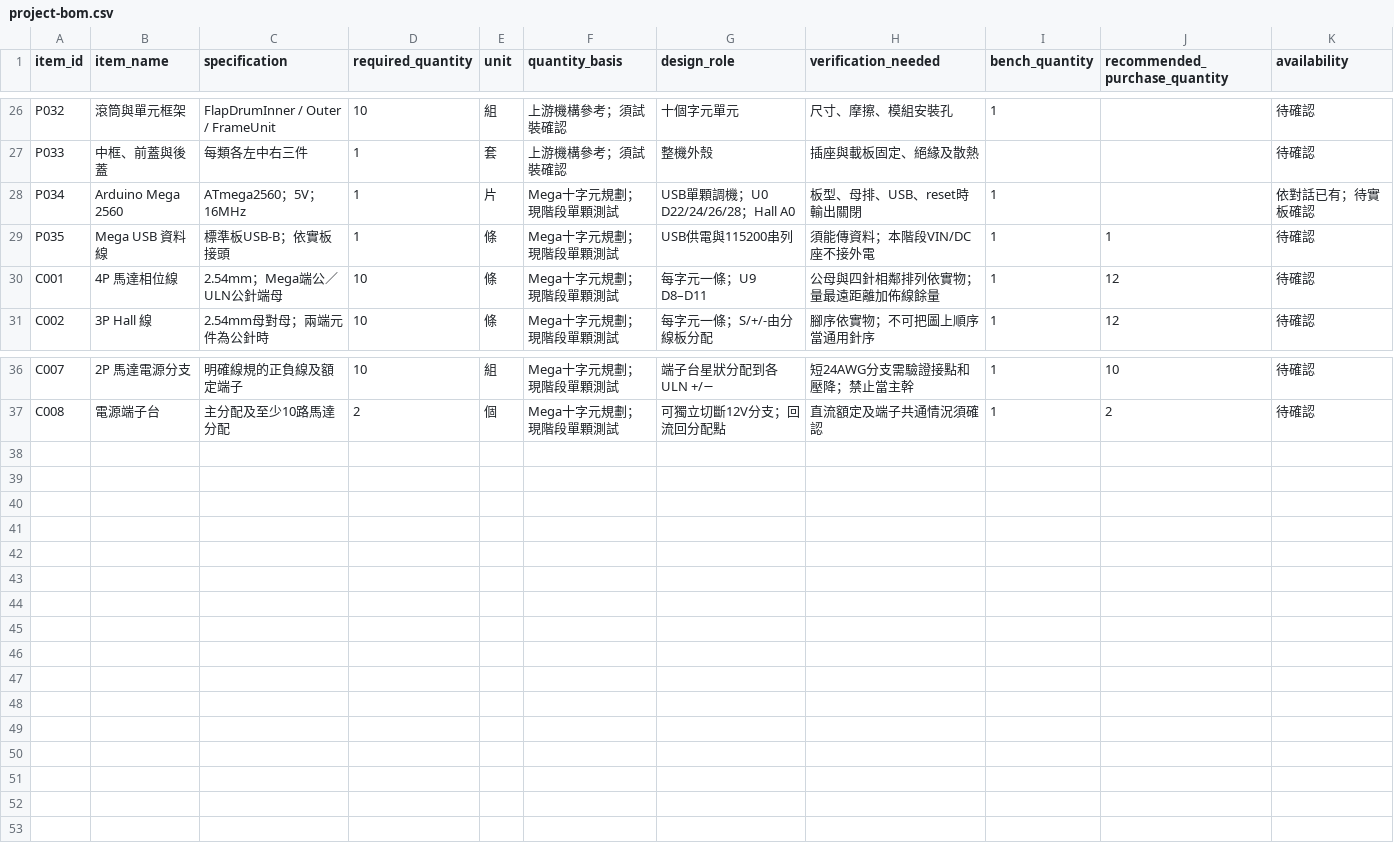
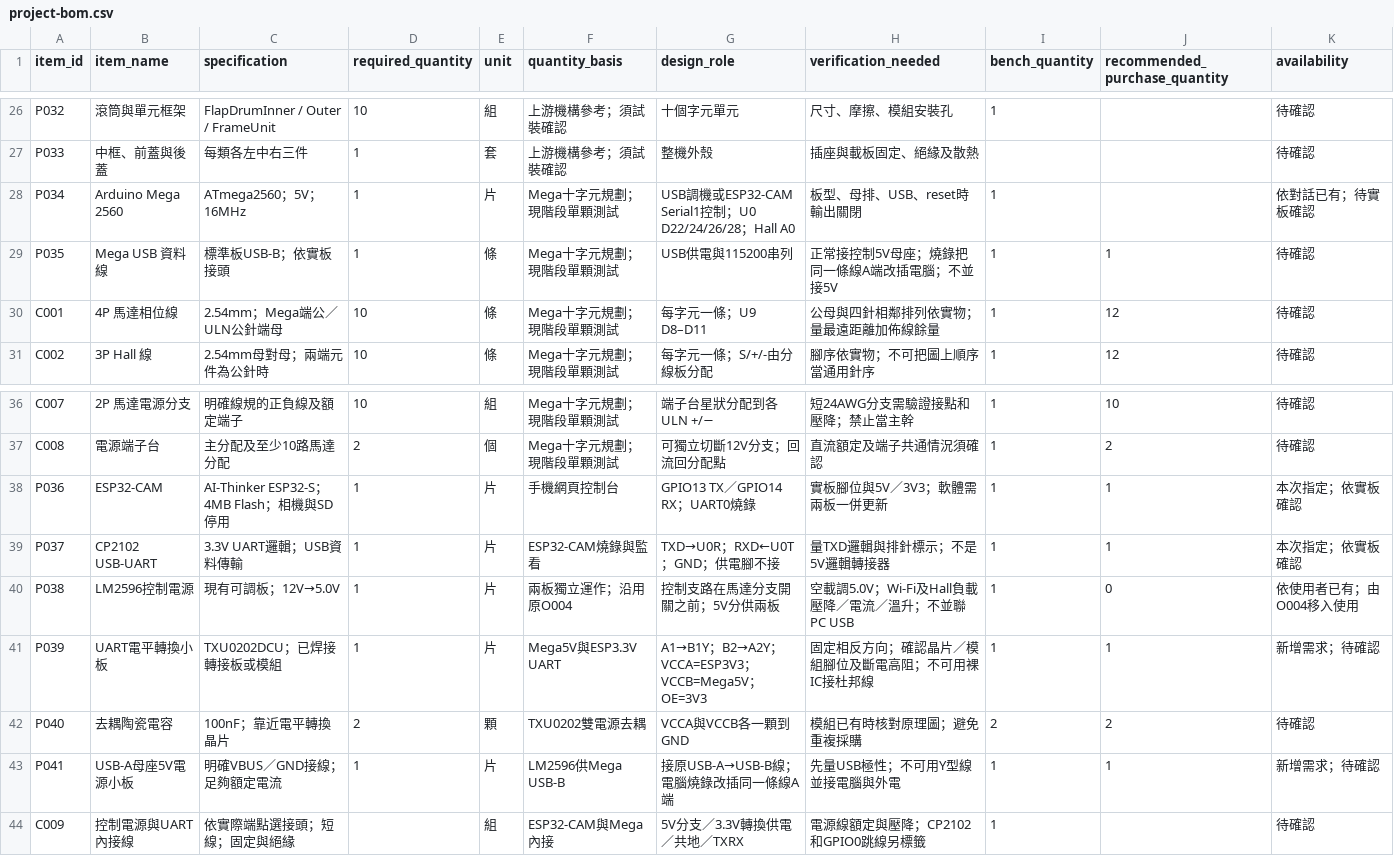
Before and after one commit to zx90316/split-flap, a CSV file: hardware/project-bom.csv, drawn as a sheet; only a part is shown, gaps mark what is left out.

Commit message:
Add ESP32-CAM web control with reliable Mega link and saved calibration

```diff
--- a/hardware/project-bom.csv
+++ b/hardware/project-bom.csv
@@ -27,4 +27,4 @@ P032,滾筒與單元框架,FlapDrumInner / Outer / FrameUnit,10,組,上游機構
 P033,中框、前蓋與後蓋,每類各左中右三件,1,套,上游機構參考；須試裝確認,整機外殼,插座與載板固定、絕緣及散熱,,,待確認
-P034,Arduino Mega 2560,ATmega2560；5V；16MHz,1,片,Mega十字元規劃；現階段單顆測試,USB單顆調機；U0 D22/24/26/28；Hall A0,板型、母排、USB、reset時輸出關閉,1,,依對話已有；待實板確認
-P035,Mega USB 資料線,標準板USB-B；依實板接頭,1,條,Mega十字元規劃；現階段單顆測試,USB供電與115200串列,須能傳資料；本階段VIN/DC座不接外電,1,1,待確認
+P034,Arduino Mega 2560,ATmega2560；5V；16MHz,1,片,Mega十字元規劃；現階段單顆測試,USB調機或ESP32-CAM Serial1控制；U0 D22/24/26/28；Hall A0,板型、母排、USB、reset時輸出關閉,1,,依對話已有；待實板確認
+P035,Mega USB 資料線,標準板USB-B；依實板接頭,1,條,Mega十字元規劃；現階段單顆測試,USB供電與115200串列,正常接控制5V母座；燒錄把同一條線A端改插電腦；不並接5V,1,1,待確認
 C001,4P 馬達相位線,2.54mm；Mega端公／ULN公針端母,10,條,Mega十字元規劃；現階段單顆測試,每字元一條；U9 D8–D11,公母與四針相鄰排列依實物；量最遠距離加佈線餘量,1,12,待確認
@@ -37 +37,8 @@ C007,2P 馬達電源分支,明確線規的正負線及額定端子,10,組,Mega
 C008,電源端子台,主分配及至少10路馬達分配,2,個,Mega十字元規劃；現階段單顆測試,可獨立切斷12V分支；回流回分配點,直流額定及端子共通情況須確認,1,2,待確認
+P036,ESP32-CAM,AI-Thinker ESP32-S；4MB Flash；相機與SD停用,1,片,手機網頁控制台,GPIO13 TX／GPIO14 RX；UART0燒錄,實板腳位與5V／3V3；軟體需兩板一併更新,1,1,本次指定；依實板確認
+P037,CP2102 USB-UART,3.3V UART邏輯；USB資料傳輸,1,片,ESP32-CAM燒錄與監看,TXD→U0R；RXD←U0T；GND；供電腳不接,量TXD邏輯與排針標示；不是5V邏輯轉接器,1,1,本次指定；依實板確認
+P038,LM2596控制電源,現有可調板；12V→5.0V,1,片,兩板獨立運作；沿用原O004,控制支路在馬達分支開關之前；5V分供兩板,空載調5.0V；Wi-Fi及Hall負載壓降／電流／溫升；不並聯PC USB,1,0,依使用者已有；由O004移入使用
+P039,UART電平轉換小板,TXU0202DCU；已焊接轉接板或模組,1,片,Mega5V與ESP3.3V UART,A1→B1Y；B2→A2Y；VCCA=ESP3V3；VCCB=Mega5V；OE=3V3,固定相反方向；確認晶片／模組腳位及斷電高阻；不可用裸IC接杜邦線,1,1,新增需求；待確認
+P040,去耦陶瓷電容,100nF；靠近電平轉換晶片,2,顆,TXU0202雙電源去耦,VCCA與VCCB各一顆到GND,模組已有時核對原理圖；避免重複採購,2,2,待確認
+P041,USB-A母座5V電源小板,明確VBUS／GND接線；足夠額定電流,1,片,LM2596供Mega USB-B,接原USB-A→USB-B線；電腦燒錄改插同一條線A端,先量USB極性；不可用Y型線並接電腦與外電,1,1,新增需求；待確認
+C009,控制電源與UART內接線,依實際端點選接頭；短線；固定與絕緣,,組,ESP32-CAM與Mega內接,5V分支／3.3V轉換供電／共地／TXRX,電源線額定與壓降；CP2102和GPIO0跳線另標籤,1,,待確認
```
Also changed, not shown: hardware/optional-parts.csv, 47 other files.
